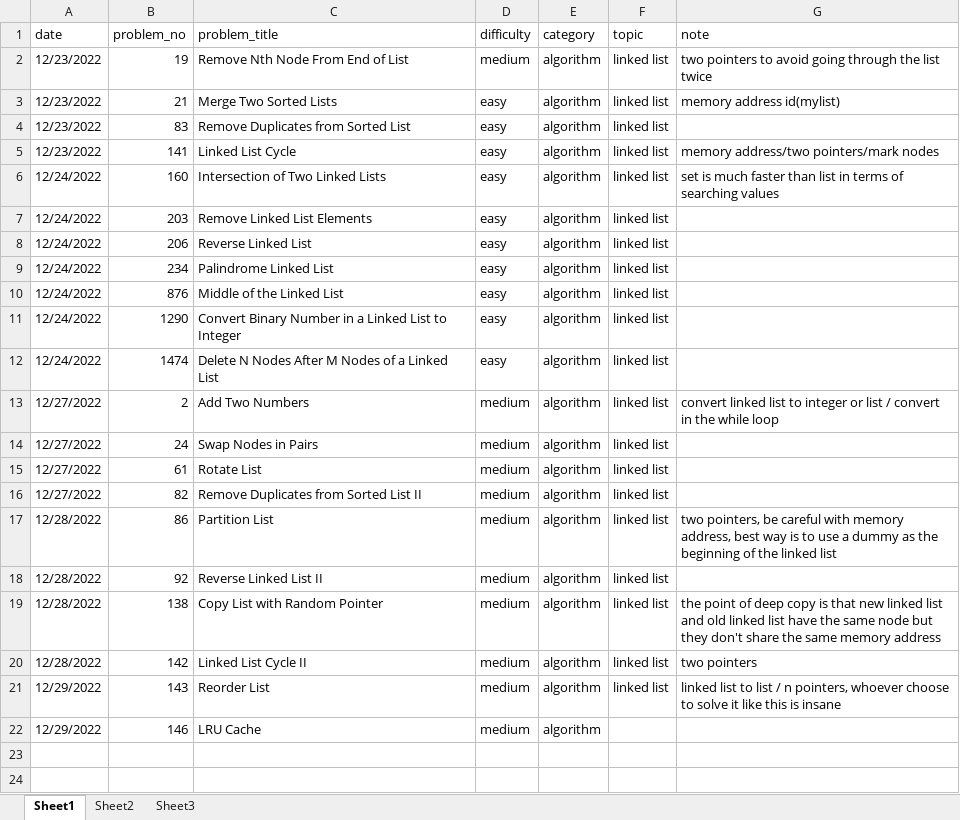
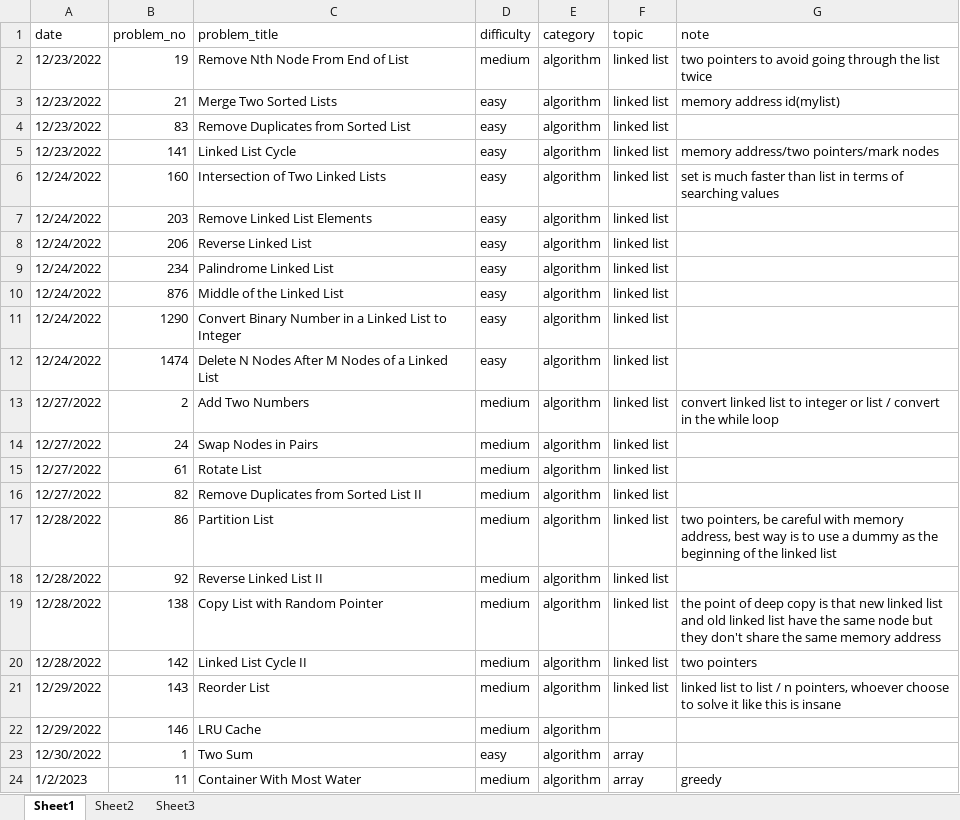
Before and after one commit to Beverly79/Leetcode_Notebook, an Excel workbook: diary.xlsx, sheet Sheet1, drawn as a sheet; values as stored, in another font and other column widths than the file's, no borders; the diff names each change by its address in the sheet, - before the commit and + after, or states it on an @@ line.

```diff
--- a/diary.xlsx (sheet Sheet1)
+++ b/diary.xlsx (sheet Sheet1)
+row 23: 12/30/2022 | 1 | Two Sum | easy | algorithm | array
+row 24: 1/2/2023 | 11 | Container With Most Water | medium | algorithm | array | greedy
```
Also changed, not shown: 5 other files.
